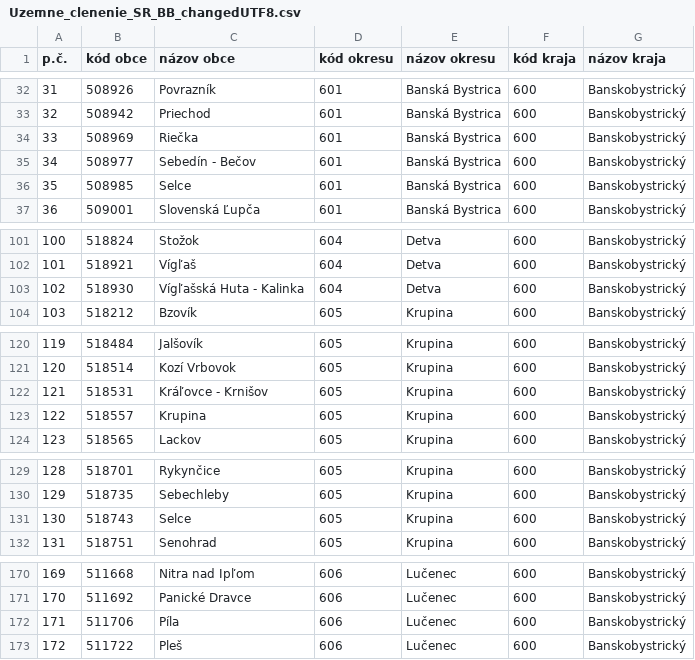
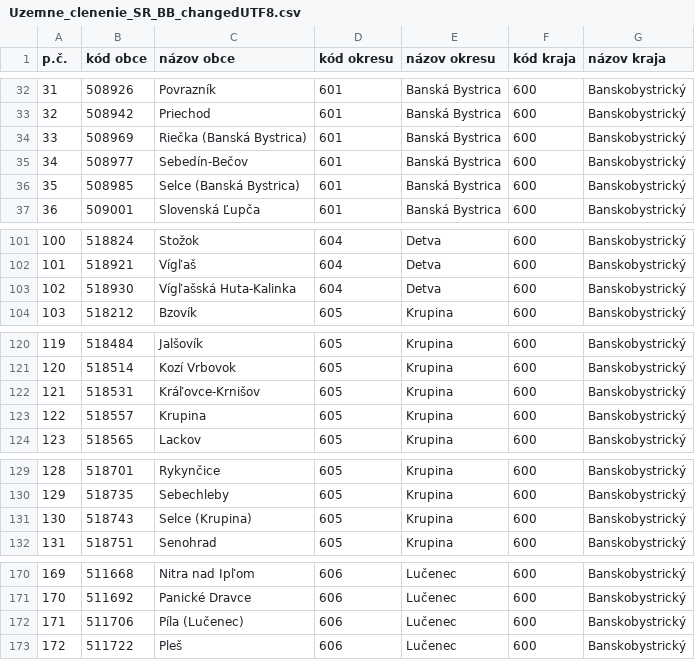
Before and after one commit to emanuelzaymus/FarmersAssistant, a CSV file: FarmersAssistant/data/Uzemne_clenenie_SR_BB_changedUTF8.csv, drawn as a sheet; only a part is shown, gaps mark what is left out; the diff covers the shown part only.

```diff
--- a/FarmersAssistant/data/Uzemne_clenenie_SR_BB_changedUTF8.csv
+++ b/FarmersAssistant/data/Uzemne_clenenie_SR_BB_changedUTF8.csv
@@ -33,5 +33,5 @@ p.č.;kód obce;názov obce;kód okresu;názov okresu;kód kraja;názov kraja
 32;508942;  Priechod;601;Banská Bystrica;600;Banskobystrický
-33;508969;  Riečka;601;Banská Bystrica;600;Banskobystrický
-34;508977;  Sebedín - Bečov;601;Banská Bystrica;600;Banskobystrický
-35;508985;  Selce;601;Banská Bystrica;600;Banskobystrický
+33;508969;  Riečka (Banská Bystrica);601;Banská Bystrica;600;Banskobystrický
+34;508977;  Sebedín-Bečov;601;Banská Bystrica;600;Banskobystrický
+35;508985;  Selce (Banská Bystrica);601;Banská Bystrica;600;Banskobystrický
 36;509001;  Slovenská Ľupča;601;Banská Bystrica;600;Banskobystrický
@@ -102,3 +102,3 @@ p.č.;kód obce;názov obce;kód okresu;názov okresu;kód kraja;názov kraja
 101;518921;  Vígľaš;604;Detva;600;Banskobystrický
-102;518930;  Vígľašská Huta - Kalinka;604;Detva;600;Banskobystrický
+102;518930;  Vígľašská Huta-Kalinka;604;Detva;600;Banskobystrický
 103;518212;  Bzovík;605;Krupina;600;Banskobystrický
@@ -121,3 +121,3 @@ p.č.;kód obce;názov obce;kód okresu;názov okresu;kód kraja;názov kraja
 120;518514;  Kozí Vrbovok;605;Krupina;600;Banskobystrický
-121;518531;  Kráľovce - Krnišov;605;Krupina;600;Banskobystrický
+121;518531;  Kráľovce-Krnišov;605;Krupina;600;Banskobystrický
 122;518557;  Krupina;605;Krupina;600;Banskobystrický
@@ -130,3 +130,3 @@ p.č.;kód obce;názov obce;kód okresu;názov okresu;kód kraja;názov kraja
 129;518735;  Sebechleby;605;Krupina;600;Banskobystrický
-130;518743;  Selce;605;Krupina;600;Banskobystrický
+130;518743;  Selce (Krupina);605;Krupina;600;Banskobystrický
 131;518751;  Senohrad;605;Krupina;600;Banskobystrický
@@ -171,3 +171,3 @@ p.č.;kód obce;názov obce;kód okresu;názov okresu;kód kraja;názov kraja
 170;511692;  Panické Dravce;606;Lučenec;600;Banskobystrický
-171;511706;  Píla;606;Lučenec;600;Banskobystrický
+171;511706;  Píla (Lučenec);606;Lučenec;600;Banskobystrický
 172;511722;  Pleš;606;Lučenec;600;Banskobystrický
```
Also changed, not shown: 9 edited cells elsewhere in this file, FarmersAssistant/data/Uzemne_clenenie_SR_KE_changedUTF8.csv, FarmersAssistant/data/Uzemne_clenenie_SR_PO_changedUTF8.csv, 23 other files.
